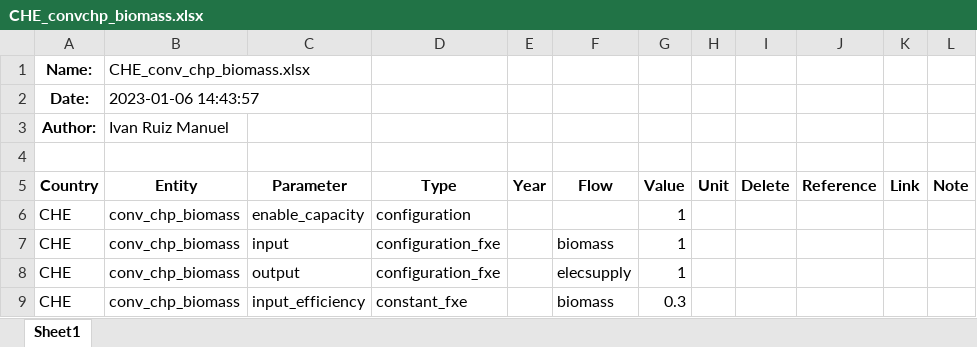
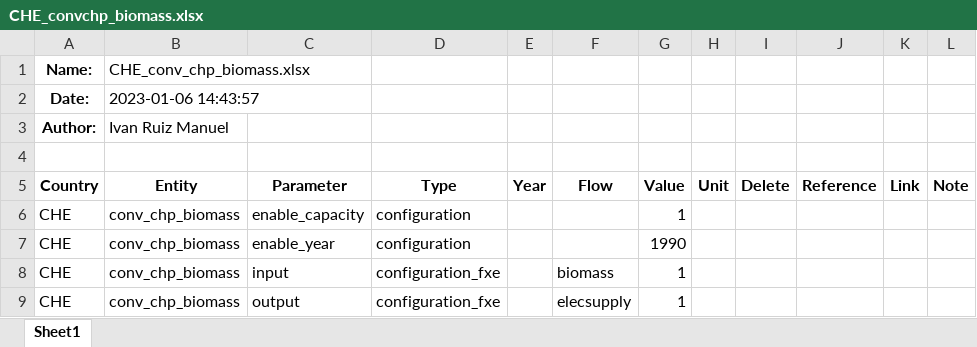
Before and after one commit to irm-codebase/RESTORE, an Excel workbook: data/zenodo/conversion/chp/CHE_convchp_biomass.xlsx, sheet Sheet1, drawn as a sheet; only a part is shown; the shorter side is filled out with more unchanged rows; values as stored, in another font and other column widths than the file's, no borders; the diff names each change by its address in the sheet, - before the commit and + after, or states it on an @@ line.

```diff
--- a/data/zenodo/conversion/chp/CHE_convchp_biomass.xlsx (sheet Sheet1)
+++ b/data/zenodo/conversion/chp/CHE_convchp_biomass.xlsx (sheet Sheet1)
+row 7: CHE | conv_chp_biomass | enable_year | configuration |  |  | 1990
```
Also changed, not shown: data/zenodo/conversion/chp/CHE_convchp_coal.xlsx, data/zenodo/conversion/chp/CHE_convchp_fueloil.xlsx, 21 other files.
